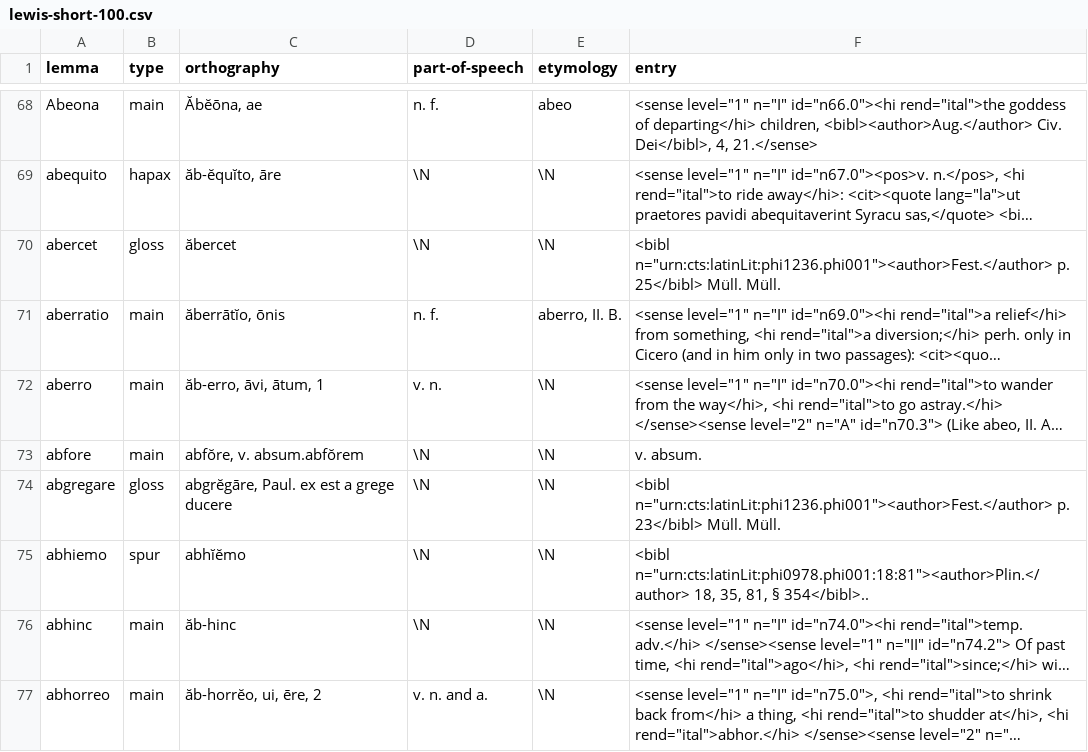
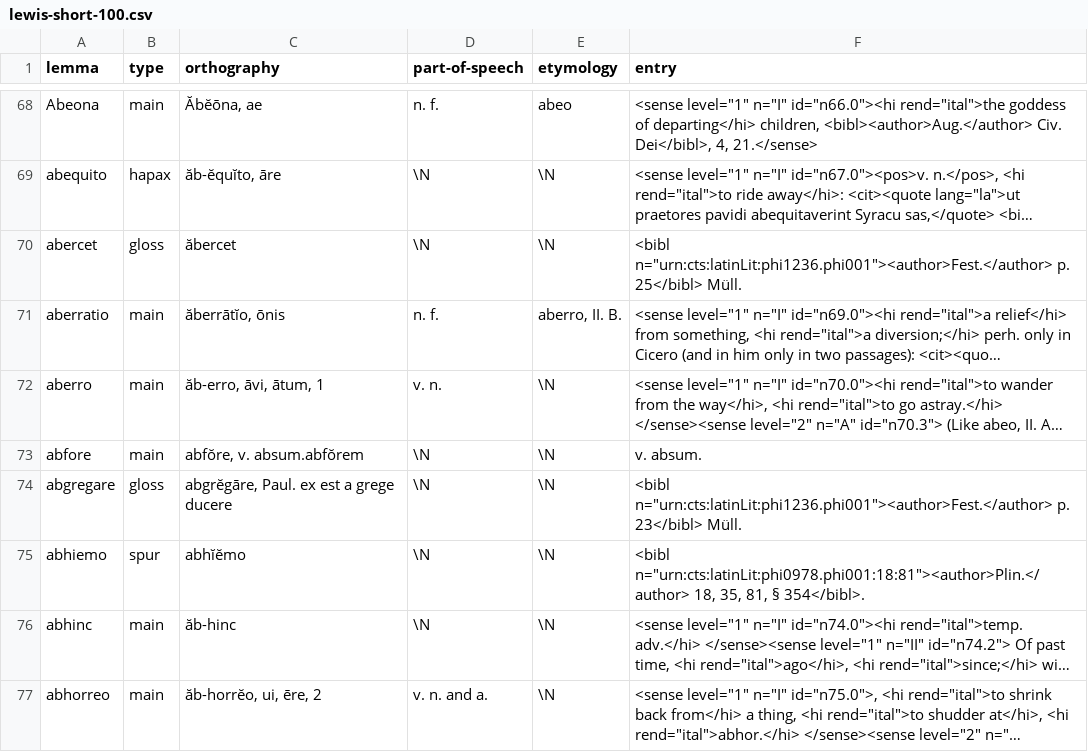
Before and after one commit to jschuetter/derbi-pie-dev, a CSV file: lexicon/lewis-short-100.csv, drawn as a sheet; only a part is shown, gaps mark what is left out; long unchanged cells end in …; the diff covers the shown part only; the diff names each change by its address in the sheet, - before the commit and + after, or states it on an @@ line.

Commit message:
Parse entry def to plaintext

```diff
--- a/lexicon/lewis-short-100.csv
+++ b/lexicon/lewis-short-100.csv
-F70 (entry): …25</bibl> Müll. Müll.
+F70 (entry): …25</bibl> Müll.
-F74 (entry): …23</bibl> Müll. Müll.
+F74 (entry): …23</bibl> Müll.
-F75 (entry): …81, § 354</bibl>..
+F75 (entry): …81, § 354</bibl>.
```
Also changed, not shown: 25 edited cells elsewhere in this file, 1 other file.
